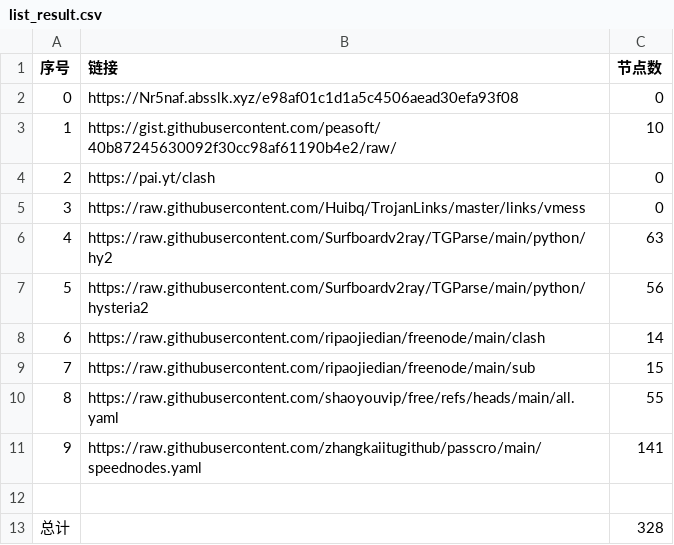
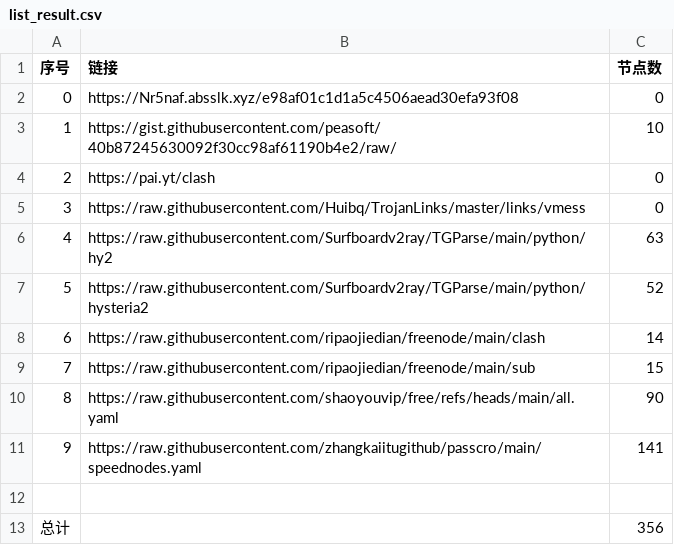
Before and after one commit to san-0595/NoMoreWalls, a CSV file: list_result.csv, drawn as a sheet.

```diff
--- a/list_result.csv
+++ b/list_result.csv
@@ -6,8 +6,8 @@
 4,https://raw.githubusercontent.com/Surfboardv2ray/TGParse/main/python/hy2,63
-5,https://raw.githubusercontent.com/Surfboardv2ray/TGParse/main/python/hysteria2,56
+5,https://raw.githubusercontent.com/Surfboardv2ray/TGParse/main/python/hysteria2,52
 6,https://raw.githubusercontent.com/ripaojiedian/freenode/main/clash,14
 7,https://raw.githubusercontent.com/ripaojiedian/freenode/main/sub,15
-8,https://raw.githubusercontent.com/shaoyouvip/free/refs/heads/main/all.yaml,55
+8,https://raw.githubusercontent.com/shaoyouvip/free/refs/heads/main/all.yaml,90
 9,https://raw.githubusercontent.com/zhangkaiitugithub/passcro/main/speednodes.yaml,141
 
-总计,,328
+总计,,356
```
Also changed, not shown: 31 other files.
